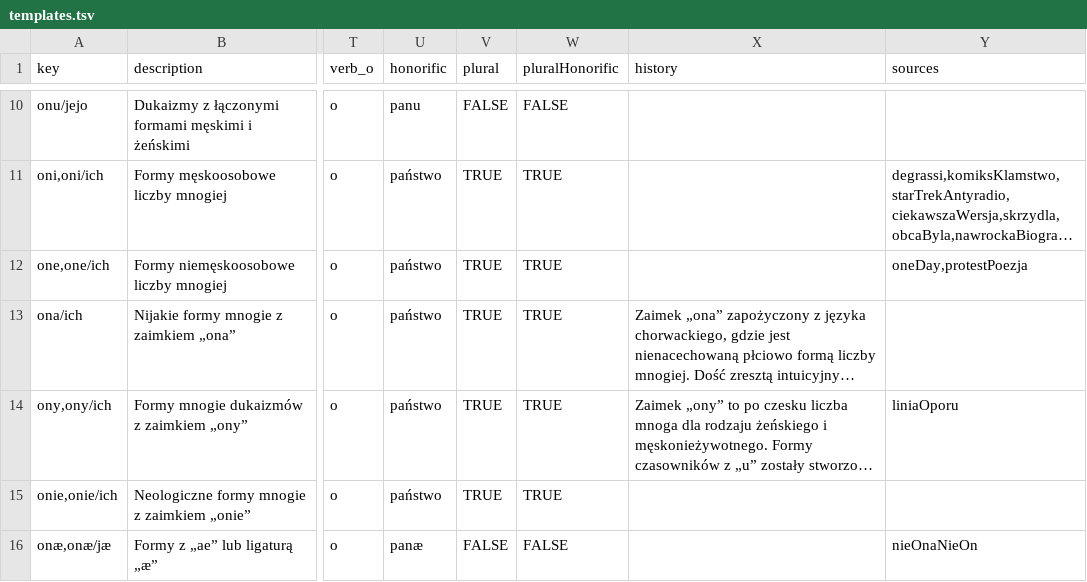
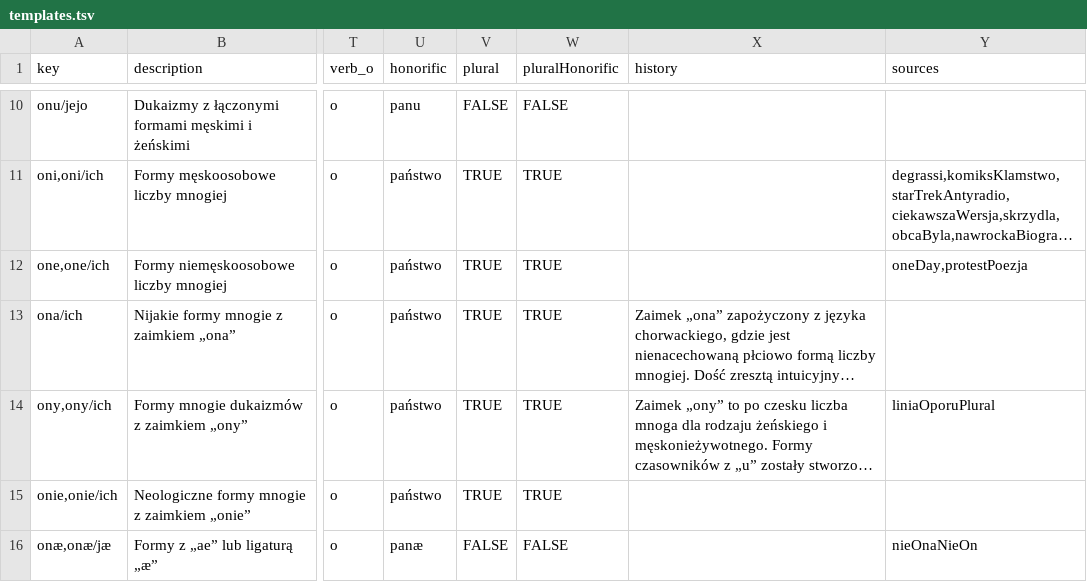
Before and after one commit to zlomenina/zajmena, a TSV file: data/templates.tsv, drawn as a sheet; only a part is shown, gaps mark what is left out; long unchanged cells end in …; the diff names each change by its address in the sheet, - before the commit and + after, or states it on an @@ line.

```diff
--- a/data/templates.tsv
+++ b/data/templates.tsv
-Y14 (sources): liniaOporu
+Y14 (sources): liniaOporuPlural
```
Also changed, not shown: data/sources.tsv.
